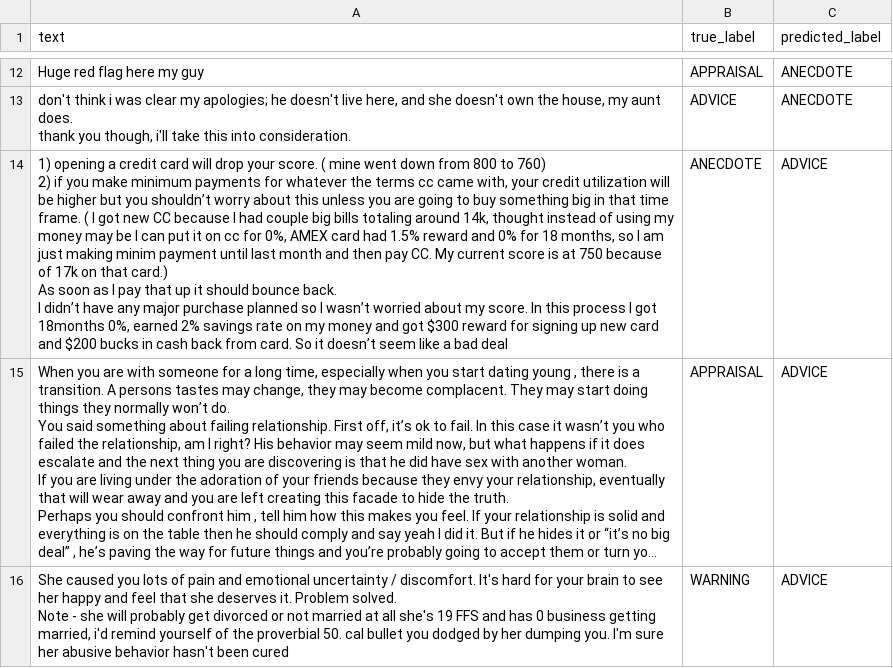
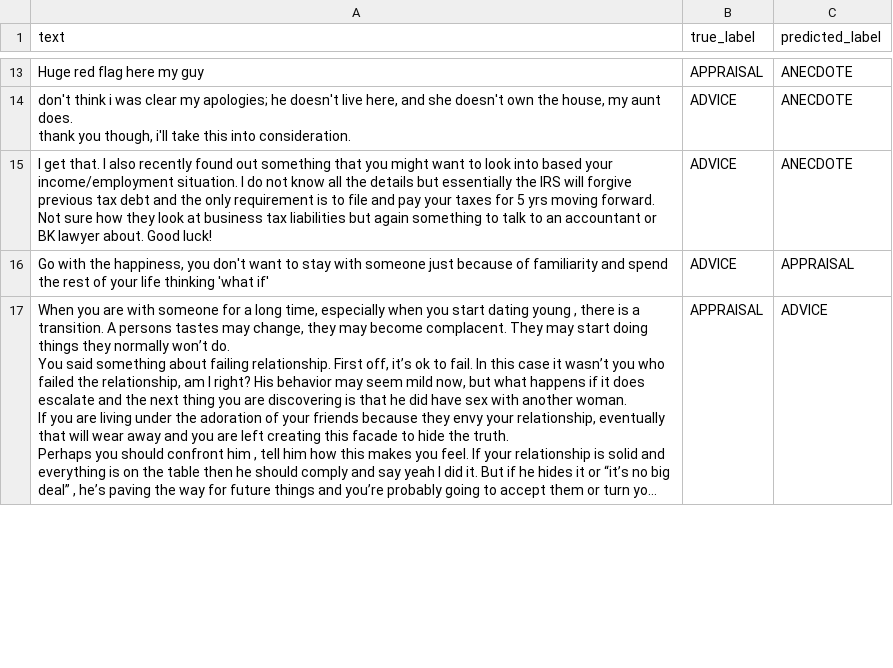
Before and after one commit to AhmadAllabadi1/COMPSCI-4NL3-Project, a CSV file: final_step/ahmad_model/diagrams/no_augmentation_misclassified.csv, drawn as a sheet; only a part is shown, gaps mark what is left out; long unchanged cells end in …; removed rows and columns are numbered as before the commit, all else as after; ↵ is a line break in a cell; the diff covers the shown part only; the diff names each change by its address in the sheet, - before the commit and + after, or states it on an @@ line.

```diff
--- a/final_step/ahmad_model/diagrams/no_augmentation_misclassified.csv
+++ b/final_step/ahmad_model/diagrams/no_augmentation_misclassified.csv
-row 14: 1) opening a credit card will drop your score. ( mine went down from 800 to 760) ↵ 2) if you make minimum payments for whatever the terms cc came with, your credit utilization will be higher but you shouldn’t worry about this unless you are going to buy something big in that time frame. ( I got new CC because I had couple big bills totaling around 14k, thought instead of using my money may be I can put it on cc for 0%, AMEX card had 1.5% reward and 0% for 18 months, so I am just making minim payment until last month and then pay CC. My current score is at 750 because of 17k on that card.) ↵ As soon as I pay that up it should bounce back. ↵ I didn’t have any major purchase planned so I wasn’t worried about my score. In this process I got 18months 0%, earned 2% savings rate on my money and got $300 reward for signing up new card and $200 bucks in cash back from card. So it doesn’t seem like a bad deal | ANECDOTE | ADVICE
+row 15: I get that. I also recently found out something that you might want to look into based your income/employment situation. I do not know all the details but essentially the IRS will forgive previous tax debt and the only requirement is to file and pay your taxes for 5 yrs moving forward. Not sure how they look at business tax liabilities but again something to talk to an accountant or BK lawyer about. Good luck! | ADVICE | ANECDOTE
+row 16: Go with the happiness, you don't want to stay with someone just because of familiarity and spend the rest of your life thinking 'what if' | ADVICE | APPRAISAL
-row 16: She caused you lots of pain and emotional uncertainty / discomfort. It's hard for your brain to see her happy and feel that she deserves it. Problem solved. ↵ Note - she will probably get divorced or not married at all she's 19 FFS and has 0 business getting married, i'd remind yourself of the proverbial 50. cal bullet you dodged by her dumping you. I'm sure her abusive behavior hasn't been cured | WARNING | ADVICE
```
Also changed, not shown: 14 added rows, 14 removed rows and 5 edited cells elsewhere in this file, final_step/ahmad_model/diagrams/ablation_summary.csv, final_step/ahmad_model/diagrams/with_eda_augmentation_misclassified.csv, 9 other files.
